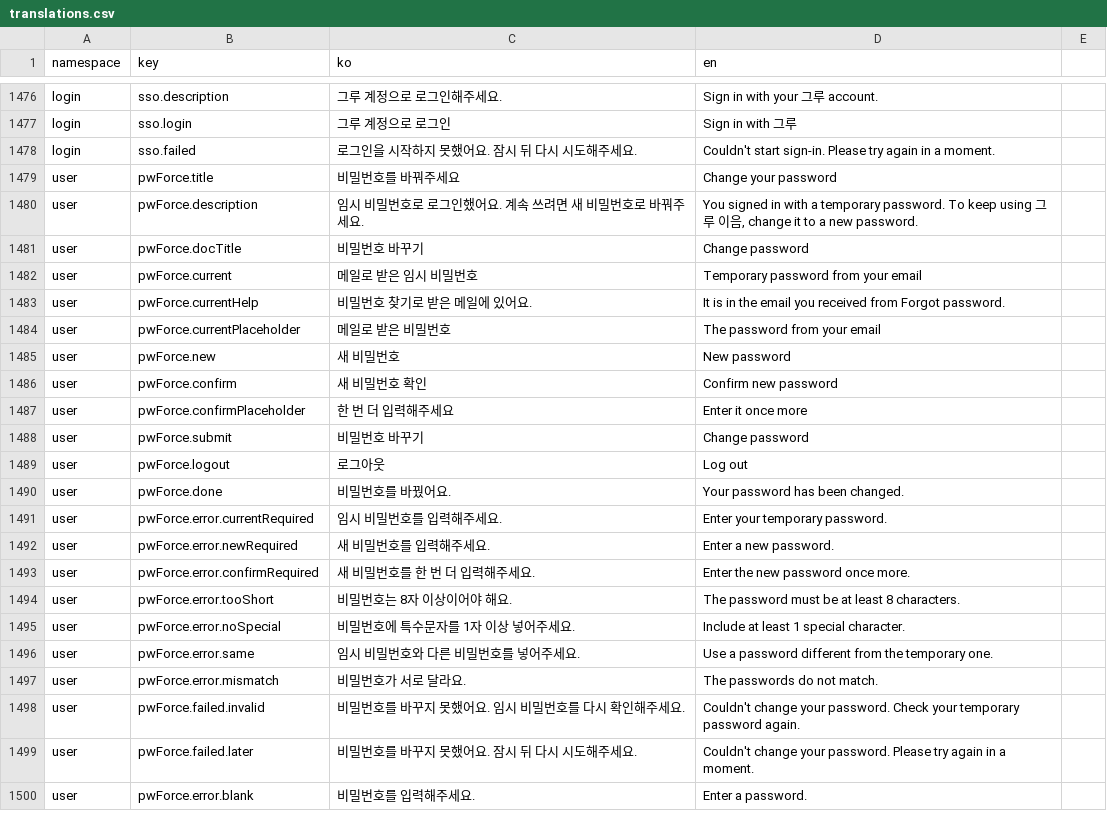
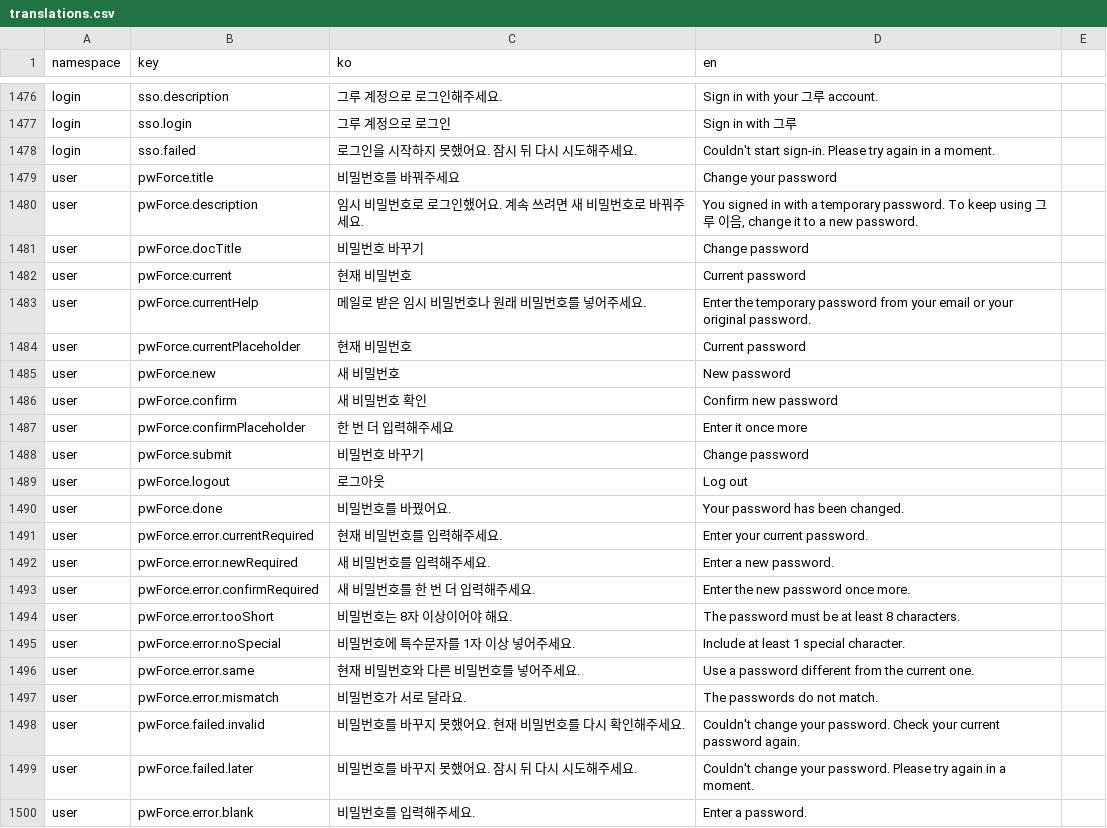
Before and after one commit to lshdainty/groo-ieum-front, a CSV file: i18n/translations.csv, drawn as a sheet; only a part is shown, gaps mark what is left out.

```diff
--- a/i18n/translations.csv
+++ b/i18n/translations.csv
@@ -1481,5 +1481,5 @@ user,pwForce.description,임시 비밀번호로 로그인했어요. 계속 쓰
 user,pwForce.docTitle,비밀번호 바꾸기,Change password
-user,pwForce.current,메일로 받은 임시 비밀번호,Temporary password from your email
-user,pwForce.currentHelp,비밀번호 찾기로 받은 메일에 있어요.,It is in the email you received from Forgot password.
-user,pwForce.currentPlaceholder,메일로 받은 비밀번호,The password from your email
+user,pwForce.current,현재 비밀번호,Current password
+user,pwForce.currentHelp,메일로 받은 임시 비밀번호나 원래 비밀번호를 넣어주세요.,Enter the temporary password from your email or your original password.
+user,pwForce.currentPlaceholder,현재 비밀번호,Current password
 user,pwForce.new,새 비밀번호,New password
@@ -1490,3 +1490,3 @@ user,pwForce.logout,로그아웃,Log out
 user,pwForce.done,비밀번호를 바꿨어요.,Your password has been changed.
-user,pwForce.error.currentRequired,임시 비밀번호를 입력해주세요.,Enter your temporary password.
+user,pwForce.error.currentRequired,현재 비밀번호를 입력해주세요.,Enter your current password.
 user,pwForce.error.newRequired,새 비밀번호를 입력해주세요.,Enter a new password.
@@ -1495,5 +1495,5 @@ user,pwForce.error.tooShort,비밀번호는 8자 이상이어야 해요.,The pas
 user,pwForce.error.noSpecial,비밀번호에 특수문자를 1자 이상 넣어주세요.,Include at least 1 special character.
-user,pwForce.error.same,임시 비밀번호와 다른 비밀번호를 넣어주세요.,Use a password different from the temporary one.
+user,pwForce.error.same,현재 비밀번호와 다른 비밀번호를 넣어주세요.,Use a password different from the current one.
 user,pwForce.error.mismatch,비밀번호가 서로 달라요.,The passwords do not match.
-user,pwForce.failed.invalid,비밀번호를 바꾸지 못했어요. 임시 비밀번호를 다시 확인해주세요.,Couldn't change your password. Check your temporary password again.
+user,pwForce.failed.invalid,비밀번호를 바꾸지 못했어요. 현재 비밀번호를 다시 확인해주세요.,Couldn't change your password. Check your current password again.
 user,pwForce.failed.later,비밀번호를 바꾸지 못했어요. 잠시 뒤 다시 시도해주세요.,Couldn't change your password. Please try again in a moment.
```
